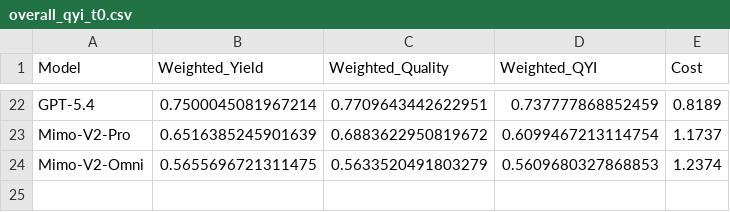
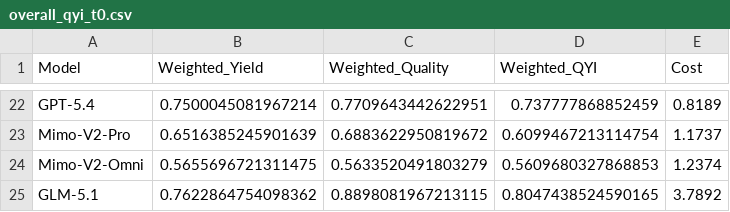
Before and after one commit to ck0123/heurigym, a CSV file: results/overall_qyi_t0.csv, drawn as a sheet; only a part is shown, gaps mark what is left out; the diff names each change by its address in the sheet, - before the commit and + after, or states it on an @@ line.

```diff
--- a/results/overall_qyi_t0.csv
+++ b/results/overall_qyi_t0.csv
+row 25: GLM-5.1 | 0.7622864754098362 | 0.8898081967213115 | 0.8047438524590165 | 3.7892
```
Also changed, not shown: results/model_metadata.csv, results/per_problem_qyi.csv, 3 other files.
